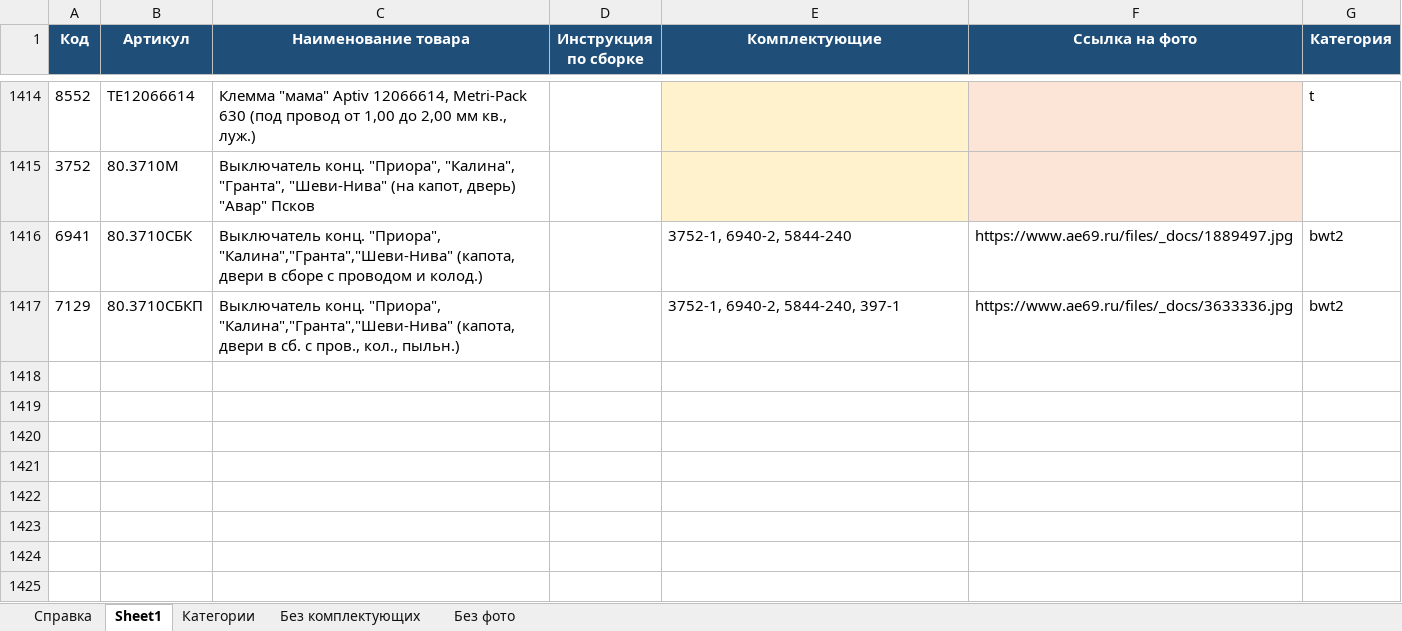
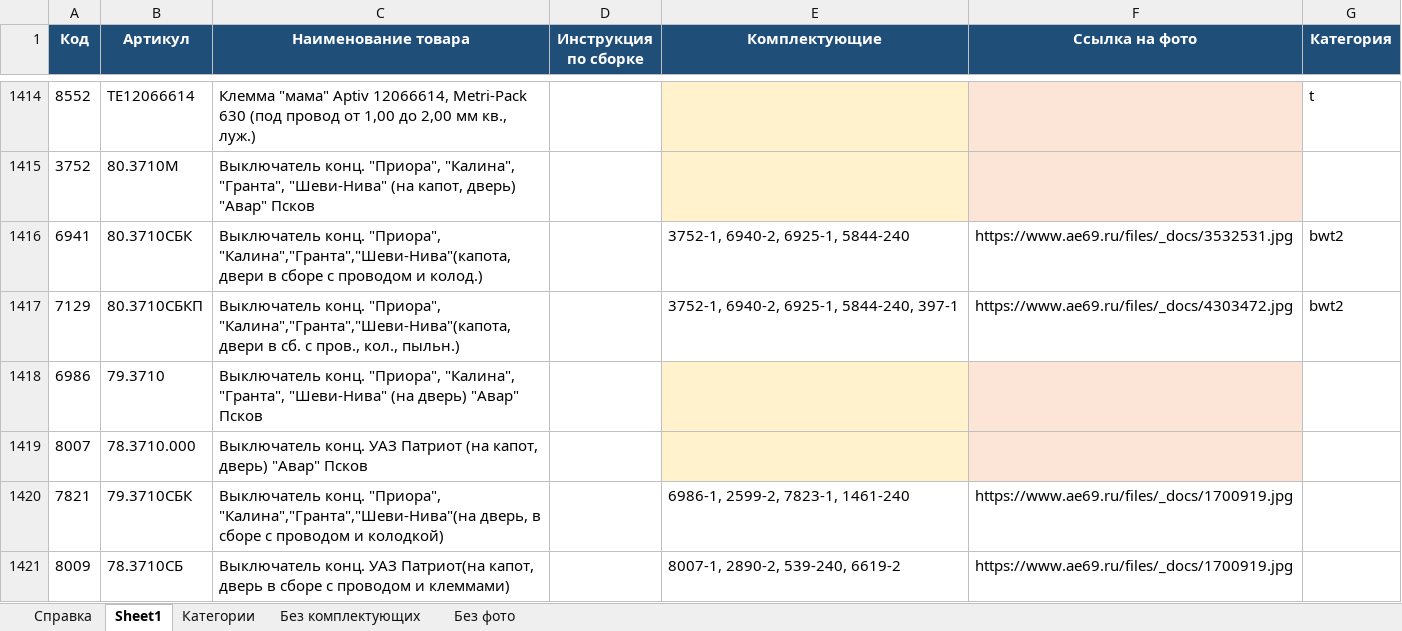
Before and after one commit to Freon717/ae69-catalog-data, an Excel workbook: AE69-base.xlsx, sheet Sheet1, drawn as a sheet; only a part is shown, gaps mark what is left out; values as stored, in another font and other column widths than the file's, no borders; the diff names each change by its address in the sheet, - before the commit and + after, or states it on an @@ line.

```diff
--- a/AE69-base.xlsx (sheet Sheet1)
+++ b/AE69-base.xlsx (sheet Sheet1)
-C1416 (Наименование товара): …конц. "Приора", "Калина","Гранта","Шеви-Нива" (капота, двери в…
+C1416 (Наименование товара): …конц. "Приора", "Калина","Гранта","Шеви-Нива"(капота, двери в…
-E1416 (Комплектующие): 3752-1, 6940-2, 5844-240
+E1416 (Комплектующие): 3752-1, 6940-2, 6925-1, 5844-240
-F1416 (Ссылка на фото): https://www.ae69.ru/files/_docs/1889497.jpg
+F1416 (Ссылка на фото): https://www.ae69.ru/files/_docs/3532531.jpg
-C1417 (Наименование товара): …конц. "Приора", "Калина","Гранта","Шеви-Нива" (капота, двери в…
+C1417 (Наименование товара): …конц. "Приора", "Калина","Гранта","Шеви-Нива"(капота, двери в…
-E1417 (Комплектующие): 3752-1, 6940-2, 5844-240, 397-1
+E1417 (Комплектующие): 3752-1, 6940-2, 6925-1, 5844-240, 397-1
-F1417 (Ссылка на фото): https://www.ae69.ru/files/_docs/3633336.jpg
+F1417 (Ссылка на фото): https://www.ae69.ru/files/_docs/4303472.jpg
+row 1418: 6986 | 79.3710 | Выключатель конц. "Приора", "Калина", "Гранта", "Шеви-Нива" (на дверь) "Авар" Псков
+row 1419: 8007 | 78.3710.000 | Выключатель конц. УАЗ Патриот (на капот, дверь) "Авар" Псков
+row 1420: 7821 | 79.3710СБК | Выключатель конц. "Приора", "Калина","Гранта","Шеви-Нива"(на дверь, в сборе с проводом и колодкой) |  | 6986-1, 2599-2, 7823-1, 1461-240 | https://www.ae69.ru/files/_docs/1700919.jpg
+row 1421: 8009 | 78.3710СБ | Выключатель конц. УАЗ Патриот(на капот, дверь в сборе с проводом и клеммами) |  | 8007-1, 2890-2, 539-240, 6619-2 | https://www.ae69.ru/files/_docs/1700919.jpg
```
Also changed, not shown: sheet Без фото, sheet Без комплектующих, sheet Справка, sheet Категории, 3 other files.
